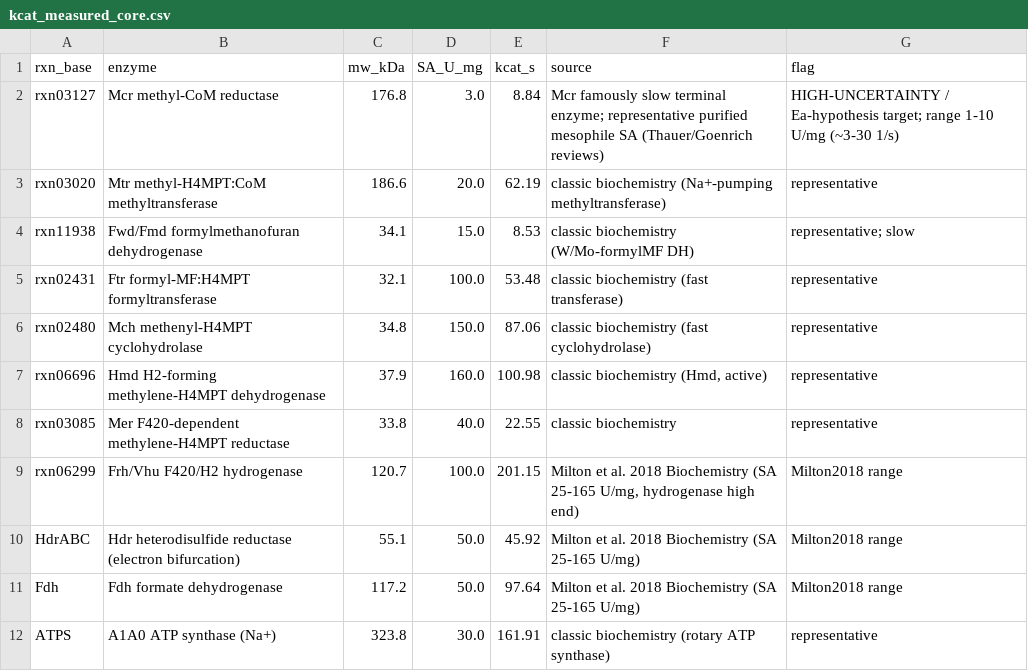
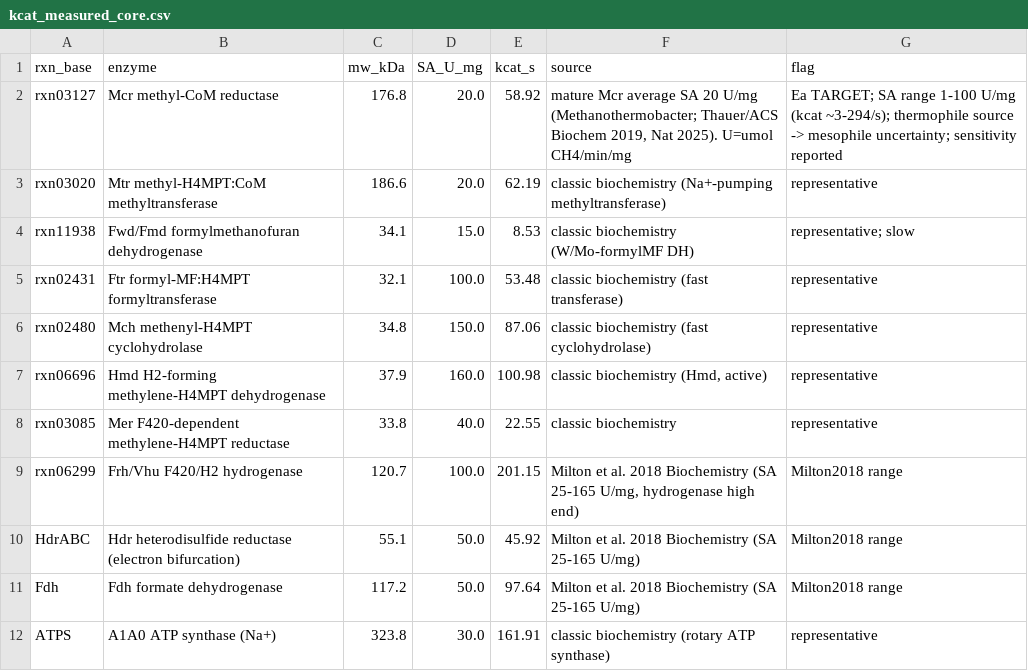
Before and after one commit to GabYvonDurocher/etcGEMs, a CSV file: strains/mmaripaludis/dltkcat/kcat_measured_core.csv, drawn as a sheet.

```diff
--- a/strains/mmaripaludis/dltkcat/kcat_measured_core.csv
+++ b/strains/mmaripaludis/dltkcat/kcat_measured_core.csv
@@ -1,3 +1,3 @@
 rxn_base,enzyme,mw_kDa,SA_U_mg,kcat_s,source,flag
-rxn03127,Mcr methyl-CoM reductase,176.8,3.0,8.84,Mcr famously slow terminal enzyme; representative purified mesophile SA (Thauer/Goenrich reviews),HIGH-UNCERTAINTY / Ea-hypothesis target; range 1-10 U/mg (~3-30 1/s)
+rxn03127,Mcr methyl-CoM reductase,176.8,20.0,58.92,"mature Mcr average SA 20 U/mg (Methanothermobacter; Thauer/ACS Biochem 2019, Nat 2025). U=umol CH4/min/mg",Ea TARGET; SA range 1-100 U/mg (kcat ~3-294/s); thermophile source -> mesophile uncertainty; sensitivity reported
 rxn03020,Mtr methyl-H4MPT:CoM methyltransferase,186.6,20.0,62.19,classic biochemistry (Na+-pumping methyltransferase),representative
```
Also changed, not shown: strains/mmaripaludis/dltkcat/kcat_table.csv, 2 other files.
